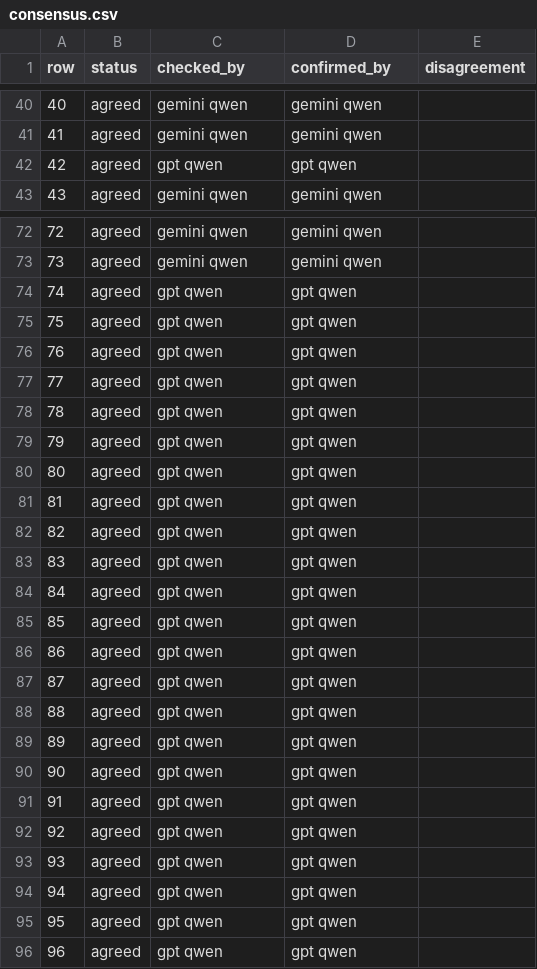
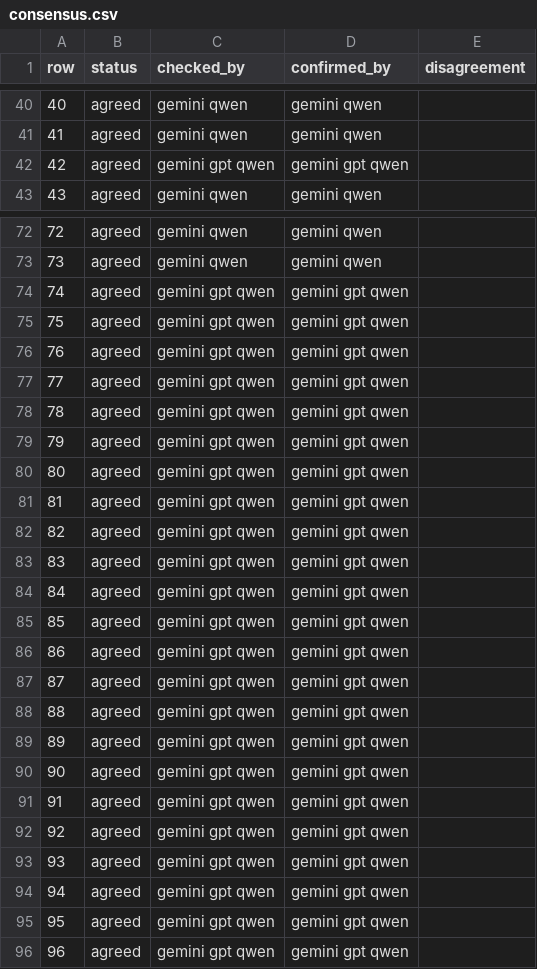
Before and after one commit to gremlindj11-ship-it/mess-app, a CSV file: content/open/hypertension/consensus.csv, drawn as a sheet; only a part is shown, gaps mark what is left out; the diff covers the shown part only.

```diff
--- a/content/open/hypertension/consensus.csv
+++ b/content/open/hypertension/consensus.csv
@@ -41,3 +41,3 @@ row,status,checked_by,confirmed_by,disagreement
 41,agreed,"gemini qwen","gemini qwen",""
-42,agreed,"gpt qwen","gpt qwen",""
+42,agreed,"gemini gpt qwen","gemini gpt qwen",""
 43,agreed,"gemini qwen","gemini qwen",""
@@ -73,24 +73,24 @@ row,status,checked_by,confirmed_by,disagreement
 73,agreed,"gemini qwen","gemini qwen",""
-74,agreed,"gpt qwen","gpt qwen",""
-75,agreed,"gpt qwen","gpt qwen",""
-76,agreed,"gpt qwen","gpt qwen",""
-77,agreed,"gpt qwen","gpt qwen",""
-78,agreed,"gpt qwen","gpt qwen",""
-79,agreed,"gpt qwen","gpt qwen",""
-80,agreed,"gpt qwen","gpt qwen",""
-81,agreed,"gpt qwen","gpt qwen",""
-82,agreed,"gpt qwen","gpt qwen",""
-83,agreed,"gpt qwen","gpt qwen",""
-84,agreed,"gpt qwen","gpt qwen",""
-85,agreed,"gpt qwen","gpt qwen",""
-86,agreed,"gpt qwen","gpt qwen",""
-87,agreed,"gpt qwen","gpt qwen",""
-88,agreed,"gpt qwen","gpt qwen",""
-89,agreed,"gpt qwen","gpt qwen",""
-90,agreed,"gpt qwen","gpt qwen",""
-91,agreed,"gpt qwen","gpt qwen",""
-92,agreed,"gpt qwen","gpt qwen",""
-93,agreed,"gpt qwen","gpt qwen",""
-94,agreed,"gpt qwen","gpt qwen",""
-95,agreed,"gpt qwen","gpt qwen",""
-96,agreed,"gpt qwen","gpt qwen",""
+74,agreed,"gemini gpt qwen","gemini gpt qwen",""
+75,agreed,"gemini gpt qwen","gemini gpt qwen",""
+76,agreed,"gemini gpt qwen","gemini gpt qwen",""
+77,agreed,"gemini gpt qwen","gemini gpt qwen",""
+78,agreed,"gemini gpt qwen","gemini gpt qwen",""
+79,agreed,"gemini gpt qwen","gemini gpt qwen",""
+80,agreed,"gemini gpt qwen","gemini gpt qwen",""
+81,agreed,"gemini gpt qwen","gemini gpt qwen",""
+82,agreed,"gemini gpt qwen","gemini gpt qwen",""
+83,agreed,"gemini gpt qwen","gemini gpt qwen",""
+84,agreed,"gemini gpt qwen","gemini gpt qwen",""
+85,agreed,"gemini gpt qwen","gemini gpt qwen",""
+86,agreed,"gemini gpt qwen","gemini gpt qwen",""
+87,agreed,"gemini gpt qwen","gemini gpt qwen",""
+88,agreed,"gemini gpt qwen","gemini gpt qwen",""
+89,agreed,"gemini gpt qwen","gemini gpt qwen",""
+90,agreed,"gemini gpt qwen","gemini gpt qwen",""
+91,agreed,"gemini gpt qwen","gemini gpt qwen",""
+92,agreed,"gemini gpt qwen","gemini gpt qwen",""
+93,agreed,"gemini gpt qwen","gemini gpt qwen",""
+94,agreed,"gemini gpt qwen","gemini gpt qwen",""
+95,agreed,"gemini gpt qwen","gemini gpt qwen",""
+96,agreed,"gemini gpt qwen","gemini gpt qwen",""
```
Also changed, not shown: 8 edited cells elsewhere in this file, content/open/hypertension/factcheck.gemini.csv.
